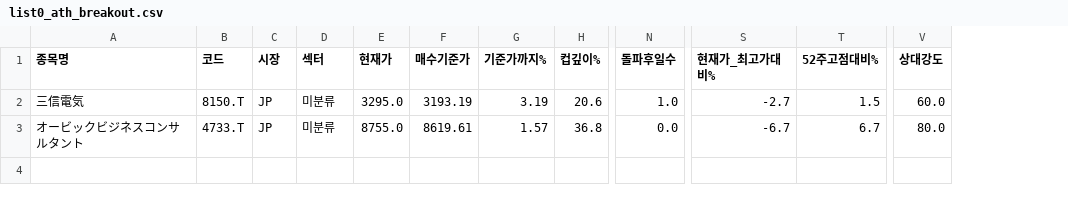
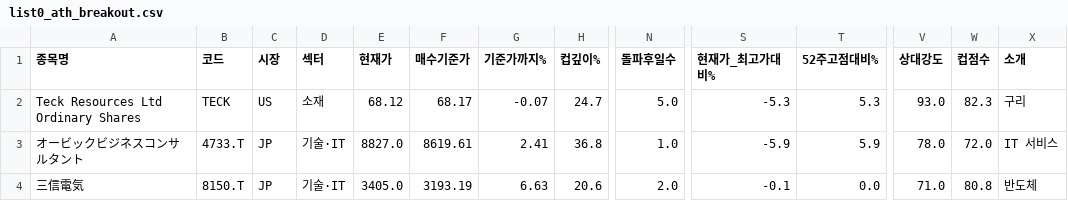
Before and after one commit to chkchp0702-spec/Cup, a CSV file: results/list0_ath_breakout.csv, drawn as a sheet; only a part is shown, gaps mark what is left out; removed rows and columns are numbered as before the commit, all else as after; rows hold the shown columns only; the diff names each change by its address in the sheet, - before the commit and + after, or states it on an @@ line.

```diff
--- a/results/list0_ath_breakout.csv
+++ b/results/list0_ath_breakout.csv
+column W (컵점수), row 3: 72.0
+column X (소개), row 3: IT 서비스
-row 2: 三信電気 | 8150.T | JP | 미분류 | 3295.0 | 3193.19 | 3.19 | 20.6 | 1.0 | -2.7 | 1.5 | 60.0
+row 2: Teck Resources Ltd Ordinary Shares | TECK | US | 소재 | 68.12 | 68.17 | -0.07 | 24.7 | 5.0 | -5.3 | 5.3 | 93.0 | 82.3 | 구리
-D3 (섹터): 미분류
+D3 (섹터): 기술·IT
-E3 (현재가): 8755.0
+E3 (현재가): 8827.0
-G3 (기준가까지%): 1.57
+G3 (기준가까지%): 2.41
-N3 (돌파후일수): 0.0
+N3 (돌파후일수): 1.0
-S3 (현재가_최고가대비%): -6.7
+S3 (현재가_최고가대비%): -5.9
-T3 (52주고점대비%): 6.7
+T3 (52주고점대비%): 5.9
-V3 (상대강도): 80.0
+V3 (상대강도): 78.0
+row 4: 三信電気 | 8150.T | JP | 기술·IT | 3405.0 | 3193.19 | 6.63 | 20.6 | 2.0 | -0.1 | 0.0 | 71.0 | 80.8 | 반도체
```
Also changed, not shown: results/list1_cup.csv, results/list2_canslim_full.csv, 2 other files.
